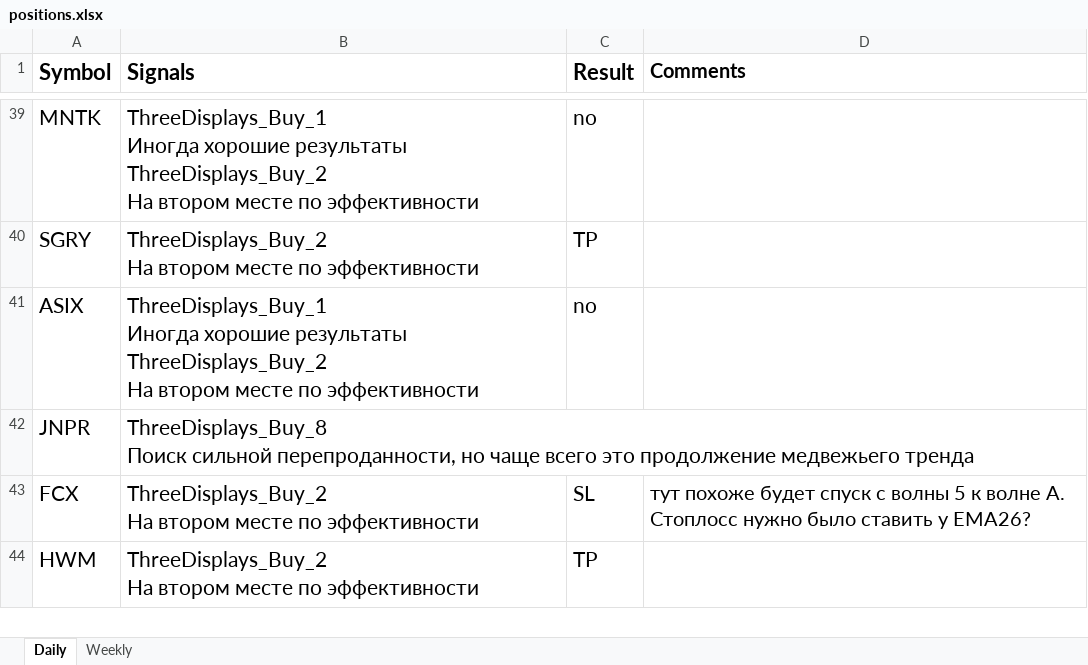
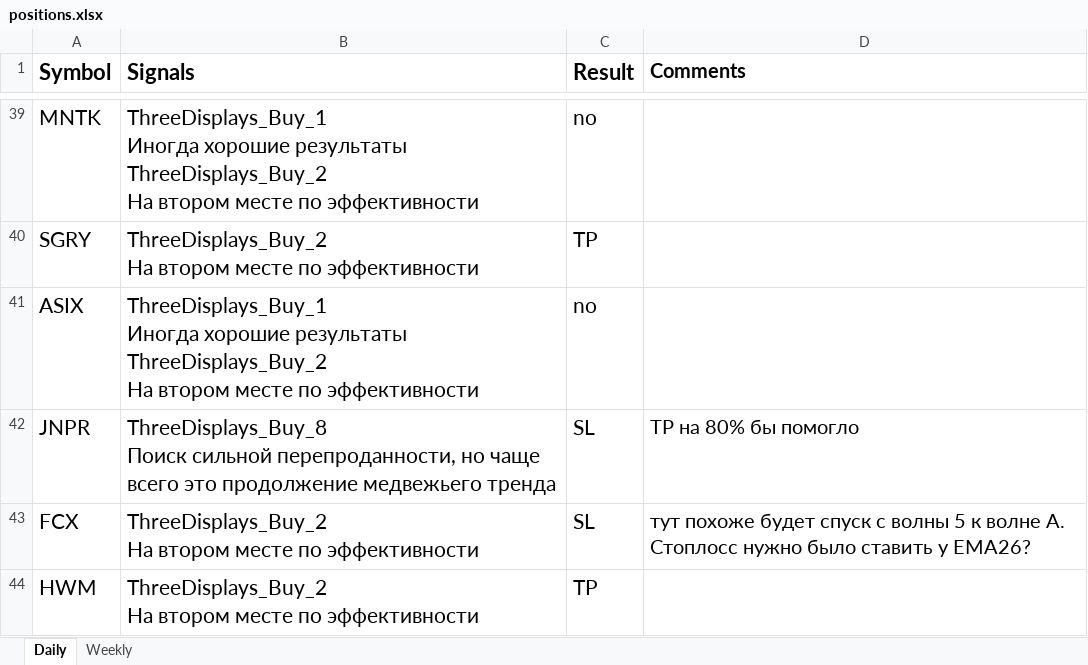
Before and after one commit to s1ac2x1/SimpleTradingSignals, an Excel workbook: positions.xlsx, sheet Daily, drawn as a sheet; only a part is shown, gaps mark what is left out; values as stored, in another font and other column widths than the file's, no borders; conditional formats not drawn; the diff covers the shown part only; the diff names each change by its address in the sheet, - before the commit and + after, or states it on an @@ line.

```diff
--- a/positions.xlsx (sheet Daily)
+++ b/positions.xlsx (sheet Daily)
-C42 (Result): (empty)
+C42 (Result): SL
-D42 (Comments): (empty)
+D42 (Comments): TP на 80% бы помогло
```
Also changed, not shown: 2 added rows and 4 edited cells elsewhere in this sheet, 2 other files.
